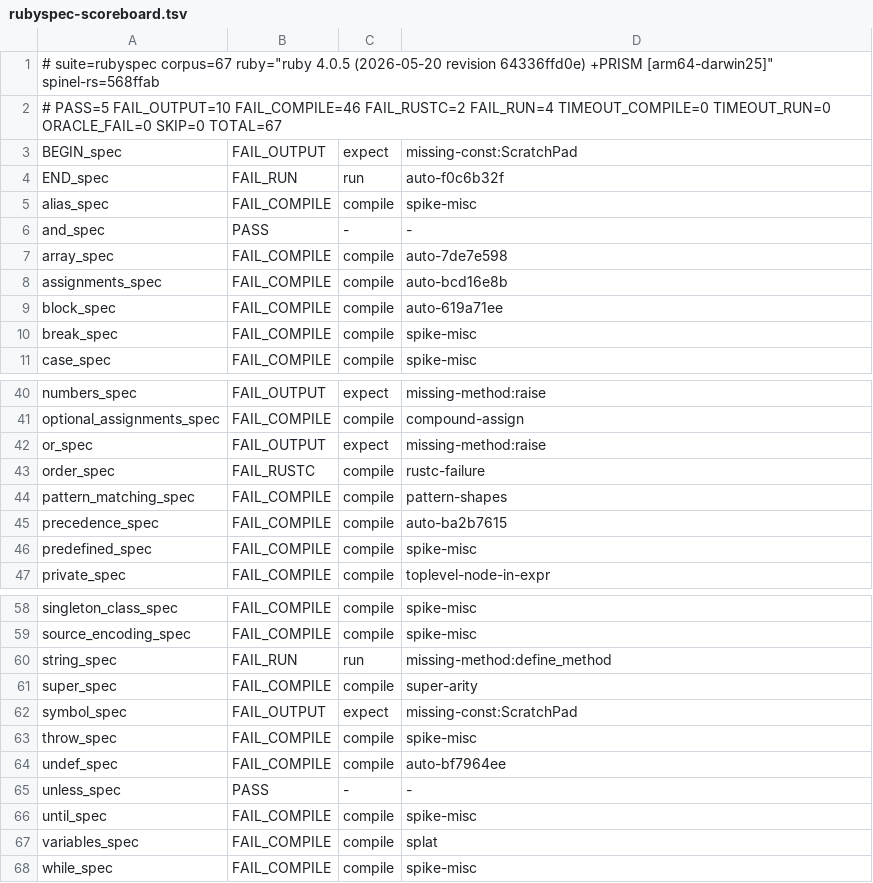
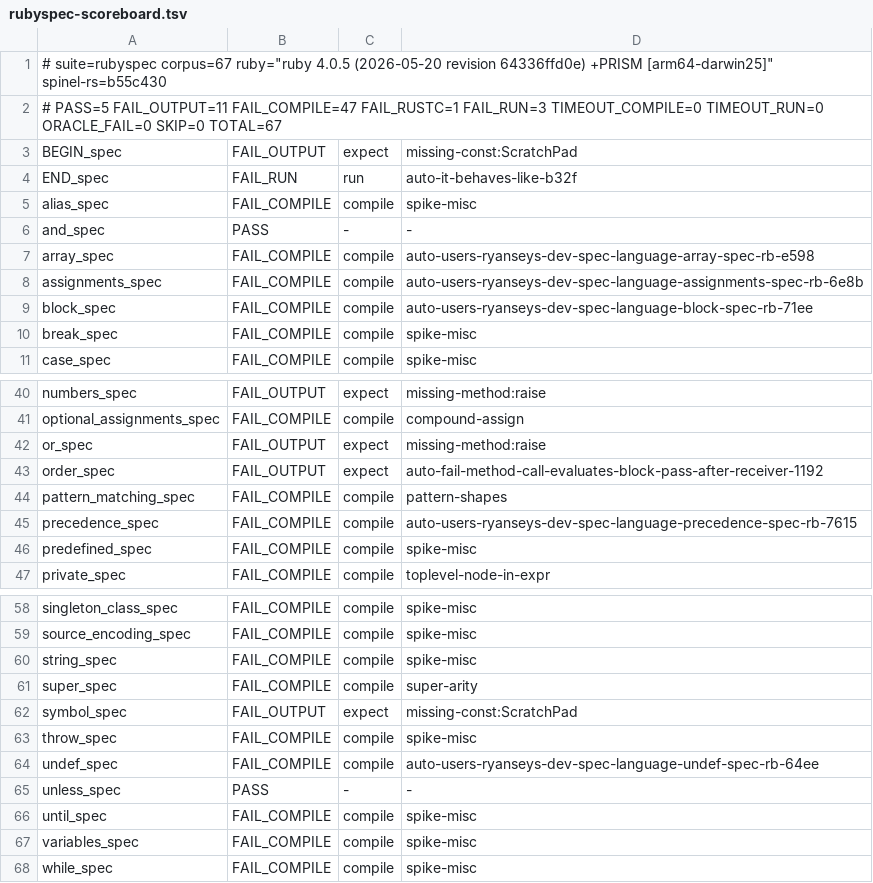
Before and after one commit to ryanseys/zeo, a TSV file: conformance/rubyspec-scoreboard.tsv, drawn as a sheet; only a part is shown, gaps mark what is left out; the diff covers the shown part only.

Commit message:
update conformance

```diff
--- a/conformance/rubyspec-scoreboard.tsv
+++ b/conformance/rubyspec-scoreboard.tsv
@@ -1,10 +1,10 @@
-# suite=rubyspec corpus=67 ruby="ruby 4.0.5 (2026-05-20 revision 64336ffd0e) +PRISM [arm64-darwin25]" spinel-rs=568ffab
-# PASS=5 FAIL_OUTPUT=10 FAIL_COMPILE=46 FAIL_RUSTC=2 FAIL_RUN=4 TIMEOUT_COMPILE=0 TIMEOUT_RUN=0 ORACLE_FAIL=0 SKIP=0 TOTAL=67
+# suite=rubyspec corpus=67 ruby="ruby 4.0.5 (2026-05-20 revision 64336ffd0e) +PRISM [arm64-darwin25]" spinel-rs=b55c430
+# PASS=5 FAIL_OUTPUT=11 FAIL_COMPILE=47 FAIL_RUSTC=1 FAIL_RUN=3 TIMEOUT_COMPILE=0 TIMEOUT_RUN=0 ORACLE_FAIL=0 SKIP=0 TOTAL=67
 BEGIN_spec	FAIL_OUTPUT	expect	missing-const:ScratchPad
-END_spec	FAIL_RUN	run	auto-f0c6b32f
+END_spec	FAIL_RUN	run	auto-it-behaves-like-b32f
 alias_spec	FAIL_COMPILE	compile	spike-misc
 and_spec	PASS	-	-
-array_spec	FAIL_COMPILE	compile	auto-7de7e598
-assignments_spec	FAIL_COMPILE	compile	auto-bcd16e8b
-block_spec	FAIL_COMPILE	compile	auto-619a71ee
+array_spec	FAIL_COMPILE	compile	auto-users-ryanseys-dev-spec-language-array-spec-rb-e598
+assignments_spec	FAIL_COMPILE	compile	auto-users-ryanseys-dev-spec-language-assignments-spec-rb-6e8b
+block_spec	FAIL_COMPILE	compile	auto-users-ryanseys-dev-spec-language-block-spec-rb-71ee
 break_spec	FAIL_COMPILE	compile	spike-misc
@@ -42,5 +42,5 @@ optional_assignments_spec	FAIL_COMPILE	compile	compound-assign
 or_spec	FAIL_OUTPUT	expect	missing-method:raise
-order_spec	FAIL_RUSTC	compile	rustc-failure
+order_spec	FAIL_OUTPUT	expect	auto-fail-method-call-evaluates-block-pass-after-receiver-1192
 pattern_matching_spec	FAIL_COMPILE	compile	pattern-shapes
-precedence_spec	FAIL_COMPILE	compile	auto-ba2b7615
+precedence_spec	FAIL_COMPILE	compile	auto-users-ryanseys-dev-spec-language-precedence-spec-rb-7615
 predefined_spec	FAIL_COMPILE	compile	spike-misc
@@ -59,3 +59,3 @@ singleton_class_spec	FAIL_COMPILE	compile	spike-misc
 source_encoding_spec	FAIL_COMPILE	compile	spike-misc
-string_spec	FAIL_RUN	run	missing-method:define_method
+string_spec	FAIL_COMPILE	compile	spike-misc
 super_spec	FAIL_COMPILE	compile	super-arity
@@ -63,6 +63,6 @@ symbol_spec	FAIL_OUTPUT	expect	missing-const:ScratchPad
 throw_spec	FAIL_COMPILE	compile	spike-misc
-undef_spec	FAIL_COMPILE	compile	auto-bf7964ee
+undef_spec	FAIL_COMPILE	compile	auto-users-ryanseys-dev-spec-language-undef-spec-rb-64ee
 unless_spec	PASS	-	-
 until_spec	FAIL_COMPILE	compile	spike-misc
-variables_spec	FAIL_COMPILE	compile	splat
+variables_spec	FAIL_COMPILE	compile	spike-misc
 while_spec	FAIL_COMPILE	compile	spike-misc
```
Also changed, not shown: 6 edited cells elsewhere in this file, conformance/scoreboard.tsv, 3 other files.
